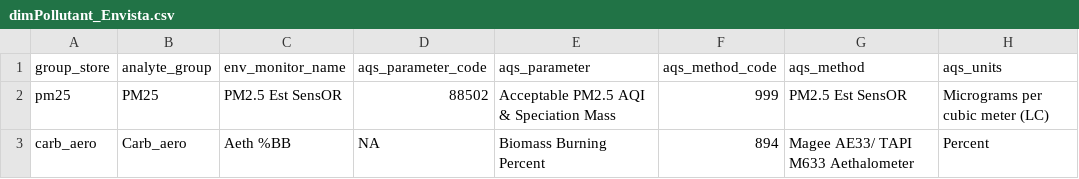
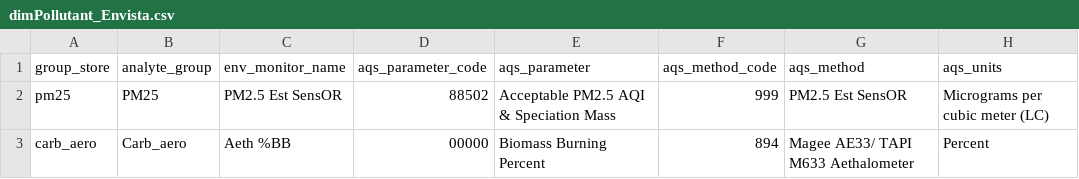
Before and after one commit to OR-Dept-Environmental-Quality/soar, a CSV file: ops/dimPollutant_Envista.csv, drawn as a sheet.

Commit message:
Populate all fields so none are dropped

```diff
--- a/ops/dimPollutant_Envista.csv
+++ b/ops/dimPollutant_Envista.csv
@@ -2,2 +2,2 @@ group_store, analyte_group,env_monitor_name,aqs_parameter_code,aqs_parameter,aqs
 pm25,PM25,"PM2.5 Est SensOR",88502,"Acceptable PM2.5 AQI & Speciation Mass",999,"PM2.5 Est SensOR","Micrograms per cubic meter (LC)"
-carb_aero,Carb_aero,"Aeth %BB",NA,"Biomass Burning Percent",894,"Magee AE33/ TAPI M633 Aethalometer","Percent"
+carb_aero,Carb_aero,"Aeth %BB",00000,"Biomass Burning Percent",894,"Magee AE33/ TAPI M633 Aethalometer","Percent"
```
